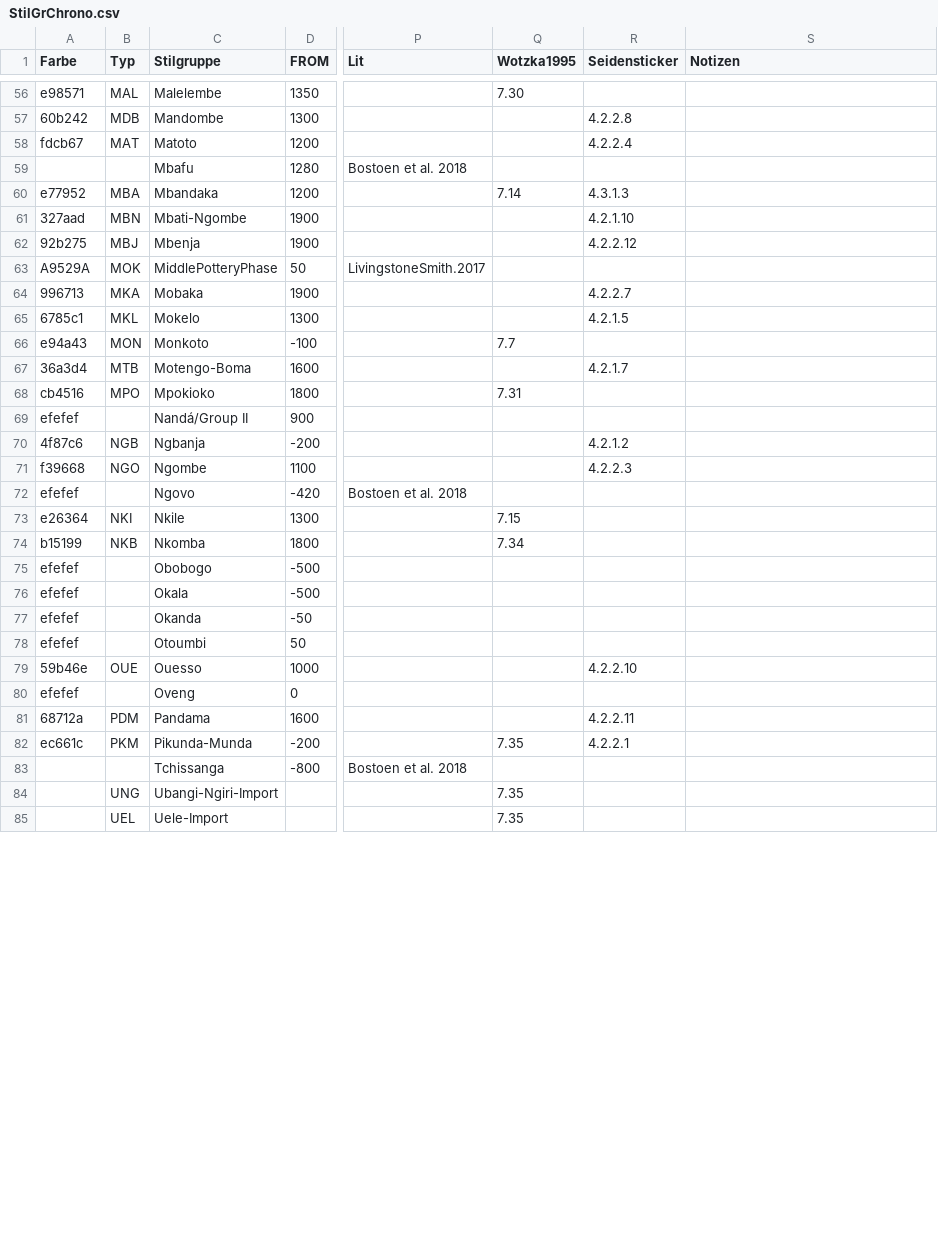
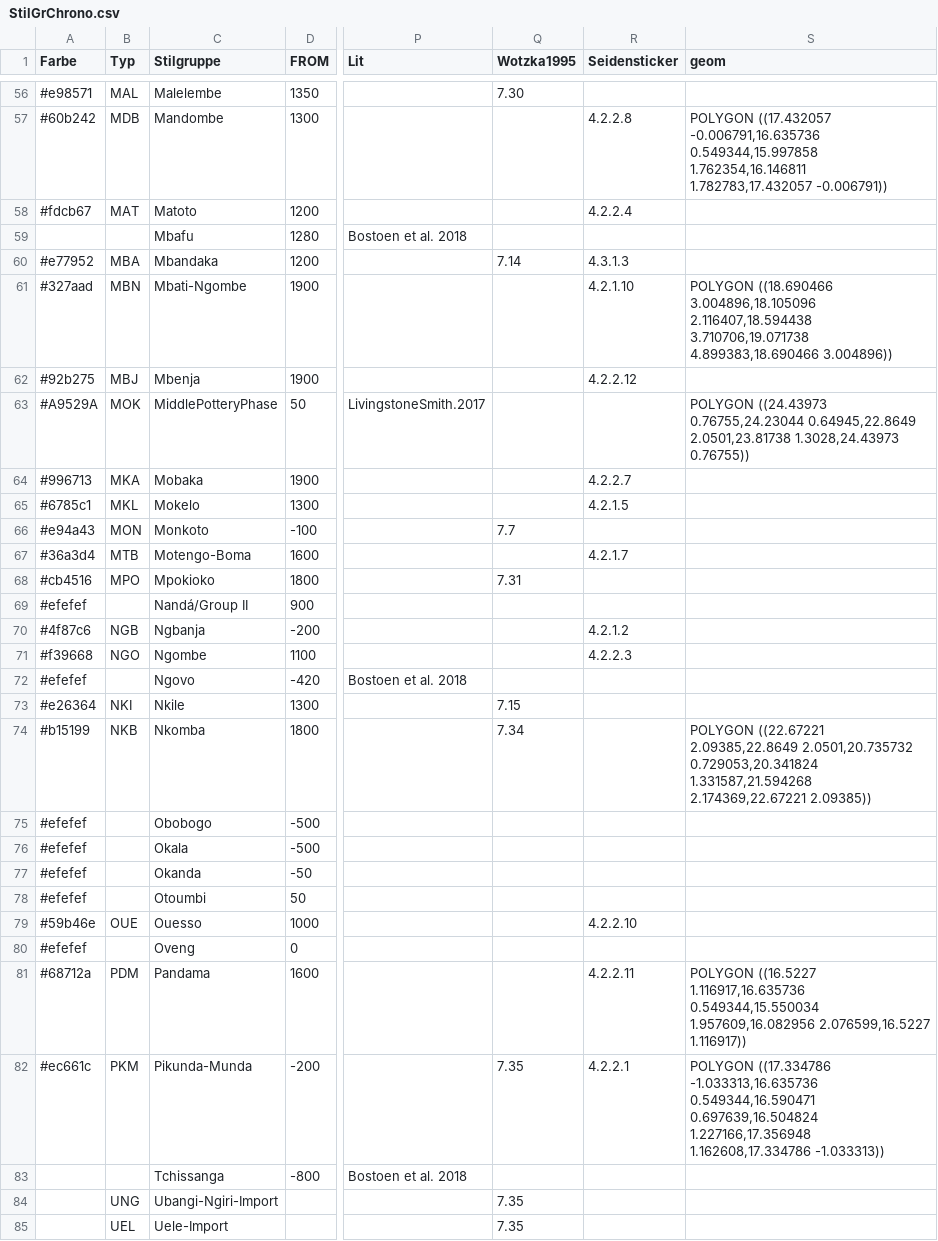
Before and after one commit to dirkseidensticker/nwCongo, a CSV file: bib/StilGrChrono.csv, drawn as a sheet; only a part is shown, gaps mark what is left out; the diff covers the shown part only; the diff names each change by its address in the sheet, - before the commit and + after, or states it on an @@ line.

Commit message:
added geom col (convex hull of sites) + # in front of hex color vals

```diff
--- a/bib/StilGrChrono.csv
+++ b/bib/StilGrChrono.csv
-S1: Notizen
+S1: geom
-A56 (Farbe): e98571
+A56 (Farbe): #e98571
-A57 (Farbe): 60b242
+A57 (Farbe): #60b242
-S57 (geom): (empty)
+S57 (geom): POLYGON ((17.432057 -0.006791,16.635736 0.549344,15.997858 1.762354,16.146811 1.782783,17.432057 -0.006791))
-A58 (Farbe): fdcb67
+A58 (Farbe): #fdcb67
-A60 (Farbe): e77952
+A60 (Farbe): #e77952
-A61 (Farbe): 327aad
+A61 (Farbe): #327aad
-S61 (geom): (empty)
+S61 (geom): POLYGON ((18.690466 3.004896,18.105096 2.116407,18.594438 3.710706,19.071738 4.899383,18.690466 3.004896))
-A62 (Farbe): 92b275
+A62 (Farbe): #92b275
-A63 (Farbe): A9529A
+A63 (Farbe): #A9529A
-S63 (geom): (empty)
+S63 (geom): POLYGON ((24.43973 0.76755,24.23044 0.64945,22.8649 2.0501,23.81738 1.3028,24.43973 0.76755))
-A64 (Farbe): 996713
+A64 (Farbe): #996713
-A65 (Farbe): 6785c1
+A65 (Farbe): #6785c1
-A66 (Farbe): e94a43
+A66 (Farbe): #e94a43
-A67 (Farbe): 36a3d4
+A67 (Farbe): #36a3d4
-A68 (Farbe): cb4516
+A68 (Farbe): #cb4516
-A69 (Farbe): efefef
+A69 (Farbe): #efefef
-A70 (Farbe): 4f87c6
+A70 (Farbe): #4f87c6
-A71 (Farbe): f39668
+A71 (Farbe): #f39668
-A72 (Farbe): efefef
+A72 (Farbe): #efefef
-A73 (Farbe): e26364
+A73 (Farbe): #e26364
-A74 (Farbe): b15199
+A74 (Farbe): #b15199
-S74 (geom): (empty)
+S74 (geom): POLYGON ((22.67221 2.09385,22.8649 2.0501,20.735732 0.729053,20.341824 1.331587,21.594268 2.174369,22.67221 2.09385))
-A75:A78 (Farbe): efefef
+A75:A78 (Farbe): #efefef
-A79 (Farbe): 59b46e
+A79 (Farbe): #59b46e
-A80 (Farbe): efefef
+A80 (Farbe): #efefef
-A81 (Farbe): 68712a
+A81 (Farbe): #68712a
-S81 (geom): (empty)
+S81 (geom): POLYGON ((16.5227 1.116917,16.635736 0.549344,15.550034 1.957609,16.082956 2.076599,16.5227 1.116917))
-A82 (Farbe): ec661c
+A82 (Farbe): #ec661c
-S82 (geom): (empty)
+S82 (geom): POLYGON ((17.334786 -1.033313,16.635736 0.549344,16.590471 0.697639,16.504824 1.227166,17.356948 1.162608,17.334786 -1.033313))
```
Also changed, not shown: 64 edited cells elsewhere in this file.
